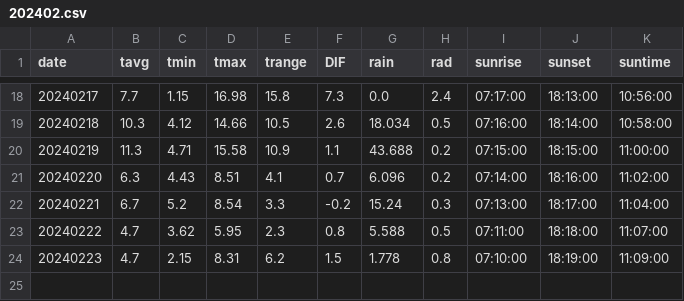
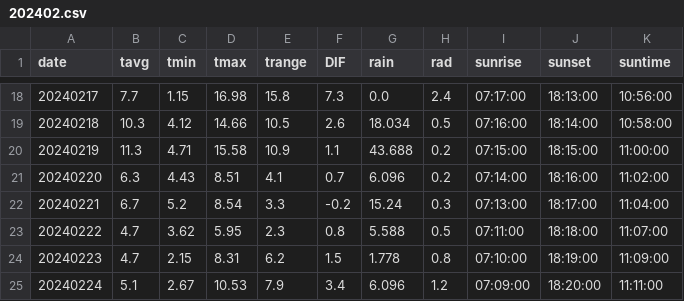
Before and after one commit to jungjae0/JBNU-AWS, a CSV file: output/daily/202402.csv, drawn as a sheet; only a part is shown, gaps mark what is left out; the diff names each change by its address in the sheet, - before the commit and + after, or states it on an @@ line.

Commit message:
Update Data - 2024-02-25

```diff
--- a/output/daily/202402.csv
+++ b/output/daily/202402.csv
+row 25: 20240224 | 5.1 | 2.67 | 10.53 | 7.9 | 3.4 | 6.096 | 1.2 | 07:09:00 | 18:20:00 | 11:11:00
```
Also changed, not shown: 1 other file.
